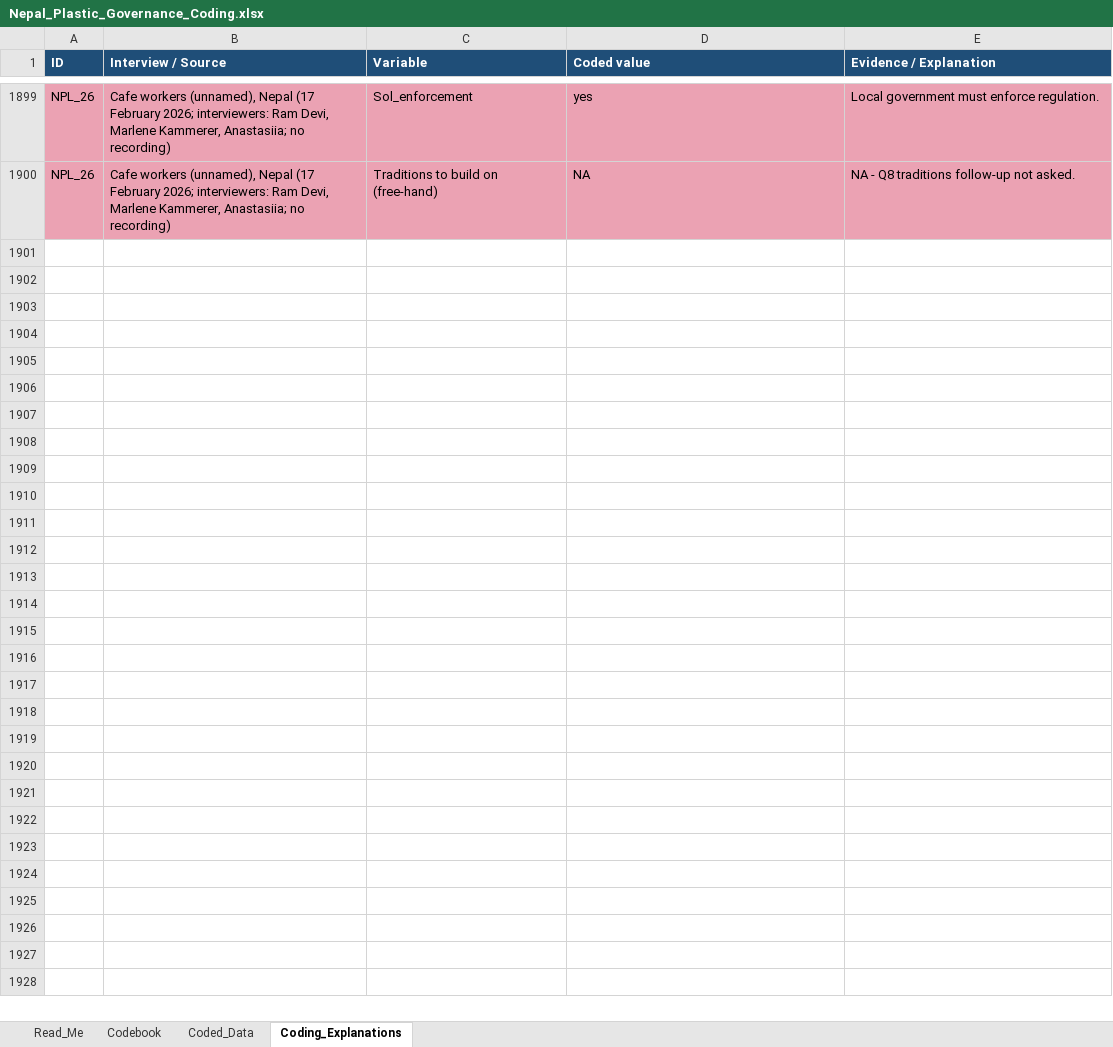
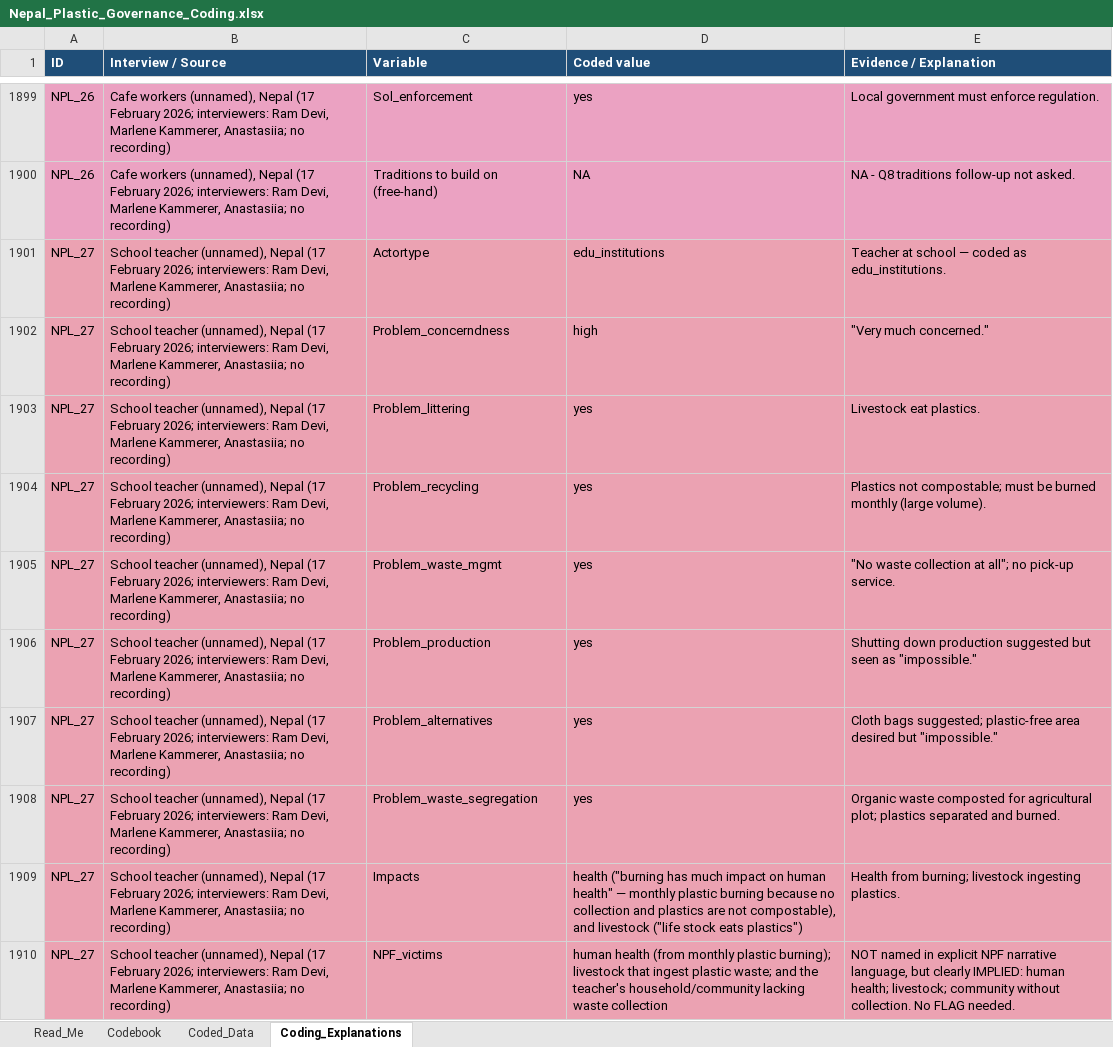
Before and after one commit to shivrain/Thinkswiss, an Excel workbook: nepal_plastic_coding/Nepal_Plastic_Governance_Coding.xlsx, sheet Coding_Explanations, drawn as a sheet; only a part is shown, gaps mark what is left out; values as stored, in another font and other column widths than the file's, no borders; the diff covers the shown part only; the diff names each change by its address in the sheet, - before the commit and + after, or states it on an @@ line.

```diff
--- a/nepal_plastic_coding/Nepal_Plastic_Governance_Coding.xlsx (sheet Coding_Explanations)
+++ b/nepal_plastic_coding/Nepal_Plastic_Governance_Coding.xlsx (sheet Coding_Explanations)
+row 1901: NPL_27 | School teacher (unnamed), Nepal (17 February 2026; interviewers: Ram Devi, Marlene Kammerer, Anastasiia; no recording) | Actortype | edu_institutions | Teacher at school — coded as edu_institutions.
+row 1902: NPL_27 | School teacher (unnamed), Nepal (17 February 2026; interviewers: Ram Devi, Marlene Kammerer, Anastasiia; no recording) | Problem_concerndness | high | "Very much concerned."
+row 1903: NPL_27 | School teacher (unnamed), Nepal (17 February 2026; interviewers: Ram Devi, Marlene Kammerer, Anastasiia; no recording) | Problem_littering | yes | Livestock eat plastics.
+row 1904: NPL_27 | School teacher (unnamed), Nepal (17 February 2026; interviewers: Ram Devi, Marlene Kammerer, Anastasiia; no recording) | Problem_recycling | yes | Plastics not compostable; must be burned monthly (large volume).
+row 1905: NPL_27 | School teacher (unnamed), Nepal (17 February 2026; interviewers: Ram Devi, Marlene Kammerer, Anastasiia; no recording) | Problem_waste_mgmt | yes | "No waste collection at all"; no pick-up service.
+row 1906: NPL_27 | School teacher (unnamed), Nepal (17 February 2026; interviewers: Ram Devi, Marlene Kammerer, Anastasiia; no recording) | Problem_production | yes | Shutting down production suggested but seen as "impossible."
+row 1907: NPL_27 | School teacher (unnamed), Nepal (17 February 2026; interviewers: Ram Devi, Marlene Kammerer, Anastasiia; no recording) | Problem_alternatives | yes | Cloth bags suggested; plastic-free area desired but "impossible."
+row 1908: NPL_27 | School teacher (unnamed), Nepal (17 February 2026; interviewers: Ram Devi, Marlene Kammerer, Anastasiia; no recording) | Problem_waste_segregation | yes | Organic waste composted for agricultural plot; plastics separated and burned.
+row 1909: NPL_27 | School teacher (unnamed), Nepal (17 February 2026; interviewers: Ram Devi, Marlene Kammerer, Anastasiia; no recording) | Impacts | health ("burning has much impact on human health" — monthly plastic burning because no collection and plastics are not compostable), and livestock ("life stock eats plastics") | Health from burning; livestock ingesting plastics.
+row 1910: NPL_27 | School teacher (unnamed), Nepal (17 February 2026; interviewers: Ram Devi, Marlene Kammerer, Anastasiia; no recording) | NPF_victims | human health (from monthly plastic burning); livestock that ingest plastic waste; and the teacher's household/community lacking waste collection | NOT named in explicit NPF narrative language, but clearly IMPLIED: human health; livestock; community without collection. No FLAG needed.
```
Also changed, not shown: 44 added rows elsewhere in this sheet, sheet Coded_Data, sheet Read_Me, 1 other file.
